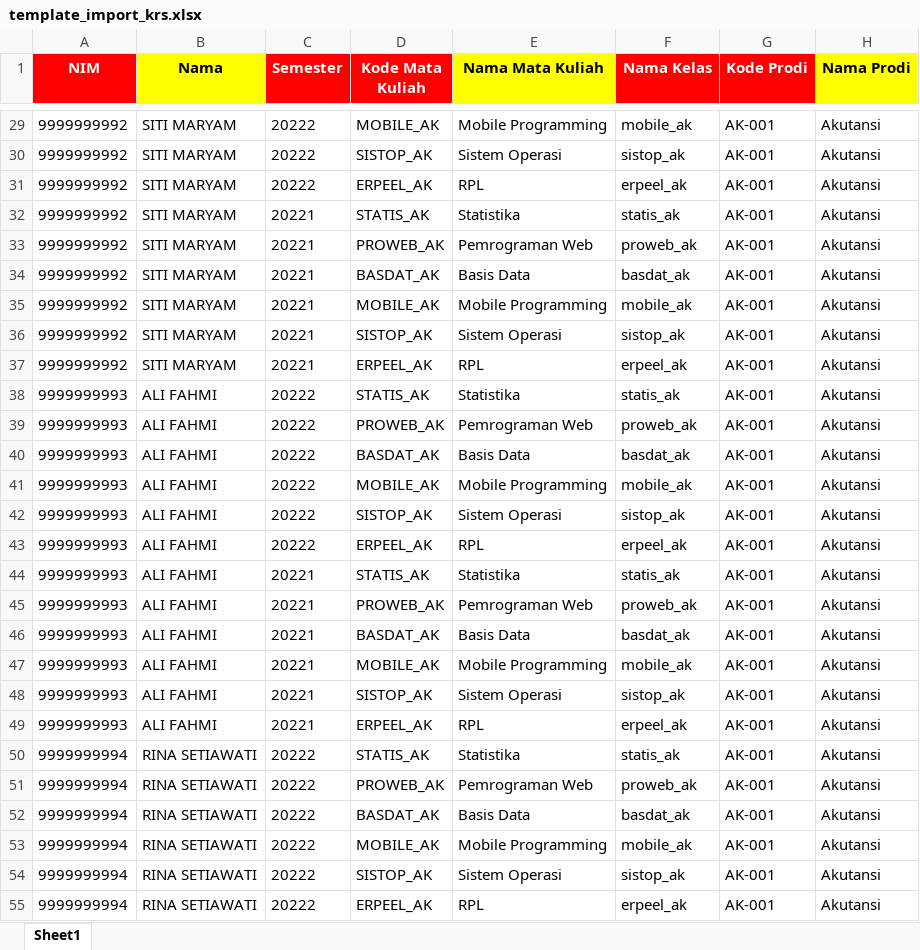
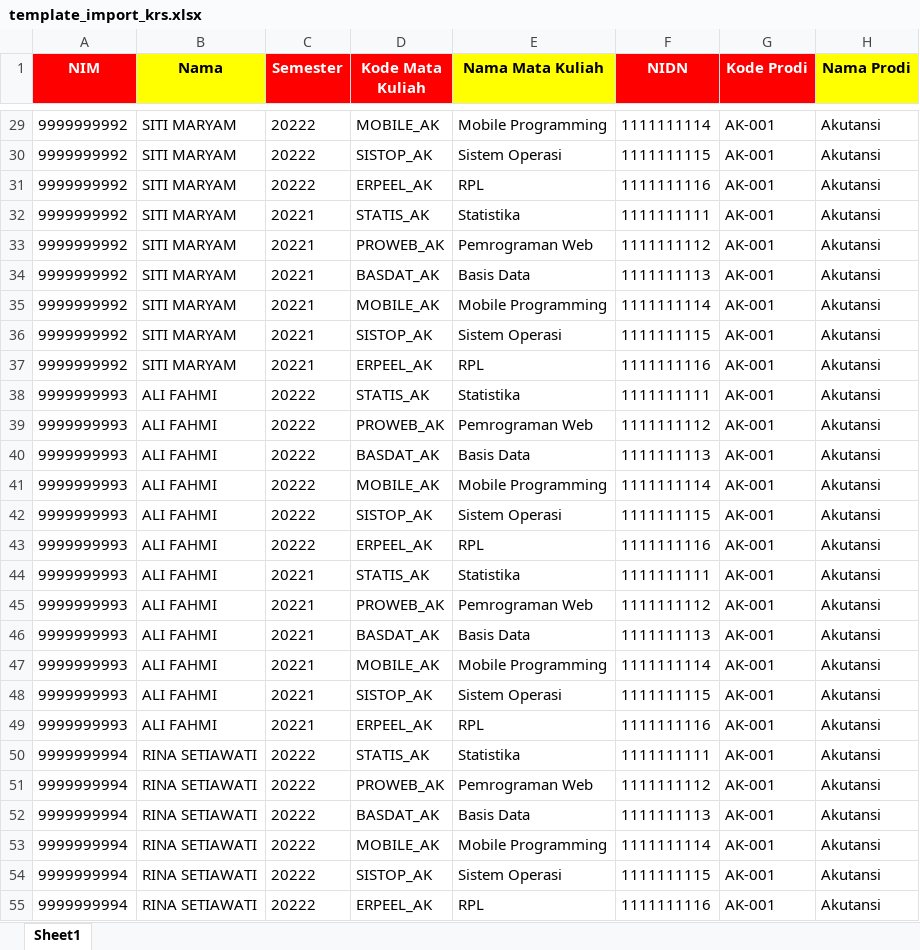
Before and after one commit to satriayp262/siakadppgi, an Excel workbook: public/template/template_import_krs.xlsx, sheet Sheet1, drawn as a sheet; only a part is shown, gaps mark what is left out; values as stored, in another font and other column widths than the file's, no borders; the diff covers the shown part only; the diff names each change by its address in the sheet, - before the commit and + after, or states it on an @@ line.

```diff
--- a/public/template/template_import_krs.xlsx (sheet Sheet1)
+++ b/public/template/template_import_krs.xlsx (sheet Sheet1)
-F1: Nama Kelas
+F1: NIDN
-F29 (NIDN): mobile_ak
+F29 (NIDN): 1111111114
-F30 (NIDN): sistop_ak
+F30 (NIDN): 1111111115
-F31 (NIDN): erpeel_ak
+F31 (NIDN): 1111111116
-F32 (NIDN): statis_ak
+F32 (NIDN): 1111111111
-F33 (NIDN): proweb_ak
+F33 (NIDN): 1111111112
-F34 (NIDN): basdat_ak
+F34 (NIDN): 1111111113
-F35 (NIDN): mobile_ak
+F35 (NIDN): 1111111114
-F36 (NIDN): sistop_ak
+F36 (NIDN): 1111111115
-F37 (NIDN): erpeel_ak
+F37 (NIDN): 1111111116
-F38 (NIDN): statis_ak
+F38 (NIDN): 1111111111
-F39 (NIDN): proweb_ak
+F39 (NIDN): 1111111112
-F40 (NIDN): basdat_ak
+F40 (NIDN): 1111111113
-F41 (NIDN): mobile_ak
+F41 (NIDN): 1111111114
-F42 (NIDN): sistop_ak
+F42 (NIDN): 1111111115
-F43 (NIDN): erpeel_ak
+F43 (NIDN): 1111111116
-F44 (NIDN): statis_ak
+F44 (NIDN): 1111111111
-F45 (NIDN): proweb_ak
+F45 (NIDN): 1111111112
-F46 (NIDN): basdat_ak
+F46 (NIDN): 1111111113
-F47 (NIDN): mobile_ak
+F47 (NIDN): 1111111114
-F48 (NIDN): sistop_ak
+F48 (NIDN): 1111111115
-F49 (NIDN): erpeel_ak
+F49 (NIDN): 1111111116
-F50 (NIDN): statis_ak
+F50 (NIDN): 1111111111
-F51 (NIDN): proweb_ak
+F51 (NIDN): 1111111112
-F52 (NIDN): basdat_ak
+F52 (NIDN): 1111111113
-F53 (NIDN): mobile_ak
+F53 (NIDN): 1111111114
-F54 (NIDN): sistop_ak
+F54 (NIDN): 1111111115
-F55 (NIDN): erpeel_ak
+F55 (NIDN): 1111111116
```
Also changed, not shown: 225 edited cells elsewhere in this sheet, public/template/template_import_mahasiswa.xlsx, 12 other files.
